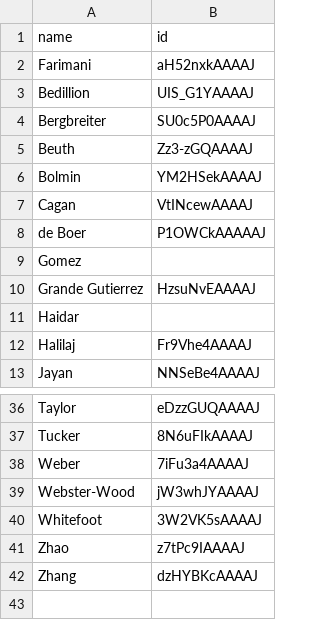
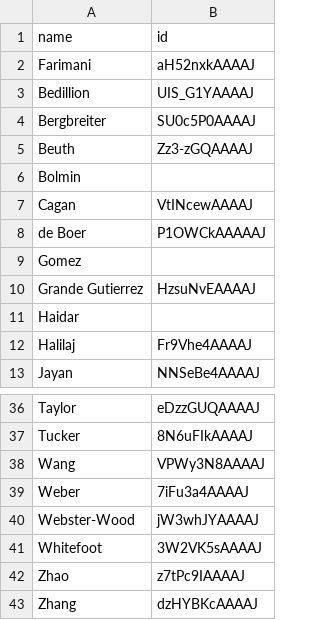
Before and after one commit to cmccomb/map-of-mech, a CSV file: faculty.csv, drawn as a sheet; only a part is shown, gaps mark what is left out.

Commit message:
Update faculty.csv
Adding Liwei Wang

```diff
--- a/faculty.csv
+++ b/faculty.csv
@@ -5,3 +5,3 @@ Bergbreiter,SU0c5P0AAAAJ
 Beuth,Zz3-zGQAAAAJ
-Bolmin,YM2HSekAAAAJ
+Bolmin,
 Cagan,VtINcewAAAAJ
@@ -37,2 +37,3 @@ Taylor,eDzzGUQAAAAJ
 Tucker,8N6uFIkAAAAJ
+Wang,VPWy3N8AAAAJ
 Weber,7iFu3a4AAAAJ
```
